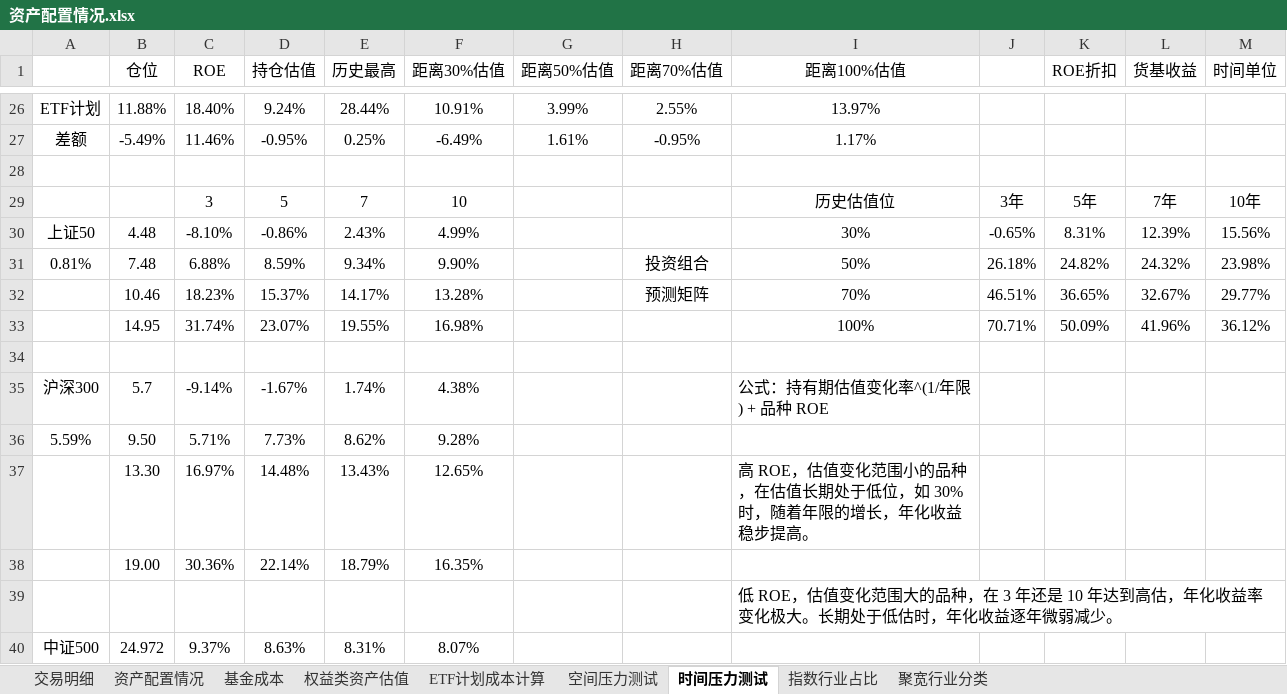
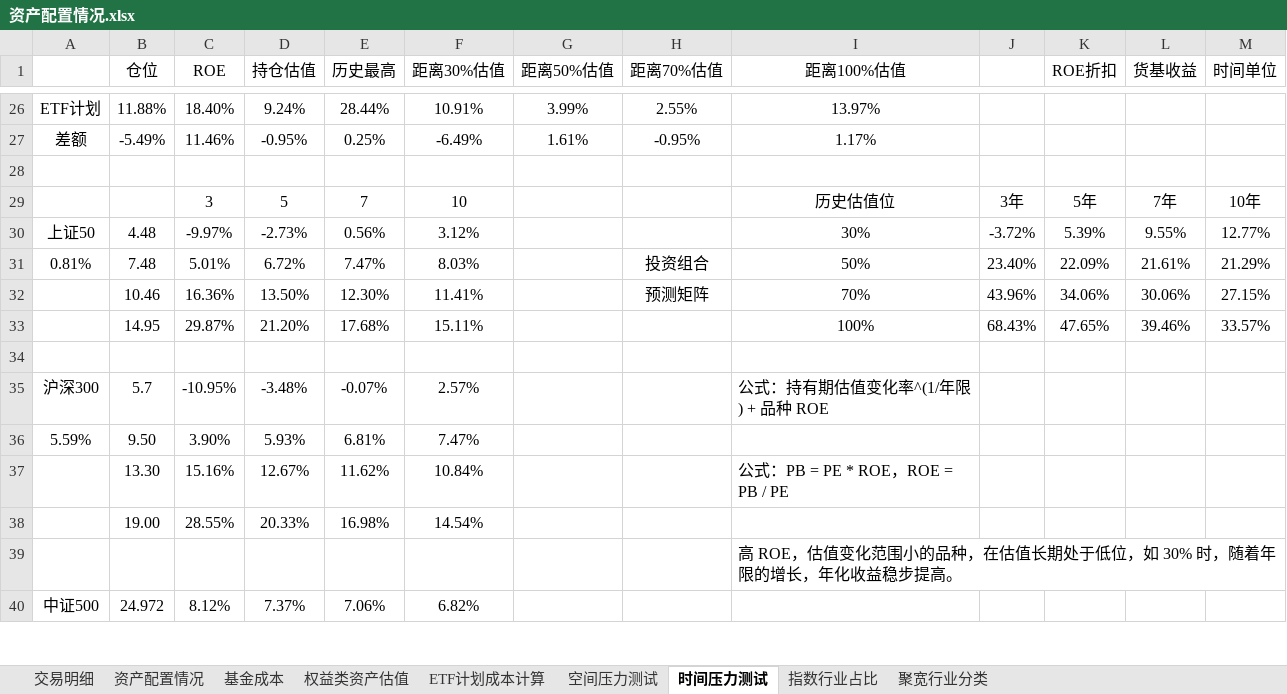
Before and after one commit to klq26/finance-data, an Excel workbook: Portfolio/资产配置情况.xlsx, sheet 时间压力测试, drawn as a sheet; only a part is shown, gaps mark what is left out; values as stored, in another font and other column widths than the file's, no borders; conditional formats not drawn; removed rows and columns are numbered as before the commit, all else as after; the diff covers the shown part only; the diff names each change by its address in the sheet, - before the commit and + after, or states it on an @@ line.

Commit message:
增加 PB = PE * ROE 公式反推德国 ROE，更新最新的时间压力测试

```diff
--- a/Portfolio/资产配置情况.xlsx (sheet 时间压力测试)
+++ b/Portfolio/资产配置情况.xlsx (sheet 时间压力测试)
-row 30: 上证50 | 4.48 | -8.10% | -0.86% | 2.43% | 4.99% |  |  | 30% | -0.65% | 8.31% | 12.39% | 15.56%
+row 30: 上证50 | 4.48 | -9.97% | -2.73% | 0.56% | 3.12% |  |  | 30% | -3.72% | 5.39% | 9.55% | 12.77%
-C31 (ROE): 6.88%
+C31 (ROE): 5.01%
-D31 (持仓估值): 8.59%
+D31 (持仓估值): 6.72%
-E31 (历史最高): 9.34%
+E31 (历史最高): 7.47%
-F31 (距离30%估值): 9.90%
+F31 (距离30%估值): 8.03%
-J31: 26.18%
+J31: 23.40%
-K31 (ROE折扣): 24.82%
+K31 (ROE折扣): 22.09%
-L31 (货基收益): 24.32%
+L31 (货基收益): 21.61%
-M31 (时间单位): 23.98%
+M31 (时间单位): 21.29%
-row 32:  | 10.46 | 18.23% | 15.37% | 14.17% | 13.28% |  | 预测矩阵 | 70% | 46.51% | 36.65% | 32.67% | 29.77%
-row 33:  | 14.95 | 31.74% | 23.07% | 19.55% | 16.98% |  |  | 100% | 70.71% | 50.09% | 41.96% | 36.12%
+row 32:  | 10.46 | 16.36% | 13.50% | 12.30% | 11.41% |  | 预测矩阵 | 70% | 43.96% | 34.06% | 30.06% | 27.15%
+row 33:  | 14.95 | 29.87% | 21.20% | 17.68% | 15.11% |  |  | 100% | 68.43% | 47.65% | 39.46% | 33.57%
-C35 (ROE): -9.14%
+C35 (ROE): -10.95%
-D35 (持仓估值): -1.67%
+D35 (持仓估值): -3.48%
-E35 (历史最高): 1.74%
+E35 (历史最高): -0.07%
-F35 (距离30%估值): 4.38%
+F35 (距离30%估值): 2.57%
-C36 (ROE): 5.71%
+C36 (ROE): 3.90%
-D36 (持仓估值): 7.73%
+D36 (持仓估值): 5.93%
-E36 (历史最高): 8.62%
+E36 (历史最高): 6.81%
-F36 (距离30%估值): 9.28%
+F36 (距离30%估值): 7.47%
-row 37:  | 13.30 | 16.97% | 14.48% | 13.43% | 12.65% |  |  | 高 ROE，估值变化范围小的品种，在估值长期处于低位，如 30% 时，随着年限的增长，年化收益稳步提高。
-row 38:  | 19.00 | 30.36% | 22.14% | 18.79% | 16.35%
+row 37:  | 13.30 | 15.16% | 12.67% | 11.62% | 10.84% |  |  | 公式：PB = PE * ROE，ROE = PB / PE
+row 38:  | 19.00 | 28.55% | 20.33% | 16.98% | 14.54%
-I39 (距离100%估值): 低 ROE，估值变化范围大的品种，在 3 年还是 10 年达到高估，年化收益率变化极大。长期处于低估时，年化收益逐年微弱减少。
+I39 (距离100%估值): 高 ROE，估值变化范围小的品种，在估值长期处于低位，如 30% 时，随着年限的增长，年化收益稳步提高。
-C40 (ROE): 9.37%
+C40 (ROE): 8.12%
-D40 (持仓估值): 8.63%
+D40 (持仓估值): 7.37%
-E40 (历史最高): 8.31%
+E40 (历史最高): 7.06%
-F40 (距离30%估值): 8.07%
+F40 (距离30%估值): 6.82%
```
Also changed, not shown: 29 added rows, 29 removed rows and 94 edited cells elsewhere in this sheet, charts or pictures.
